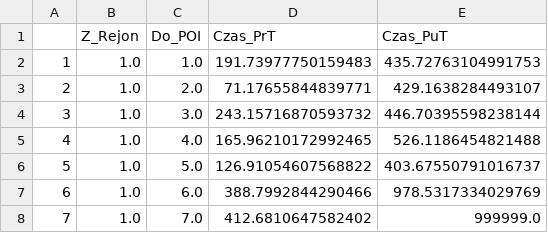
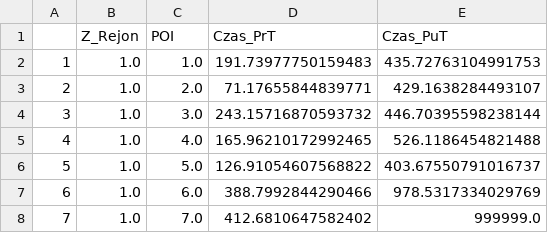
Before and after one commit to RafalKucharskiPK/visum_to_pandas, a CSV file: POI_1Stage.csv, drawn as a sheet; only a part is shown.

```diff
--- a/POI_1Stage.csv
+++ b/POI_1Stage.csv
@@ -1,2 +1,2 @@
-,Z_Rejon,Do_POI,Czas_PrT,Czas_PuT
+,Z_Rejon,POI,Czas_PrT,Czas_PuT
 1,1.0,1.0,191.73977750159483,435.72763104991753
```
Also changed, not shown: POI_2Stage.csv, 1 other file.
